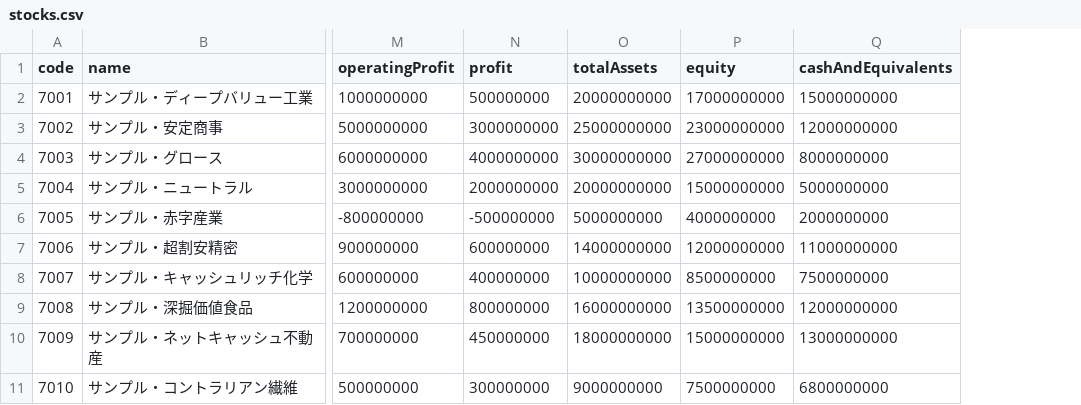
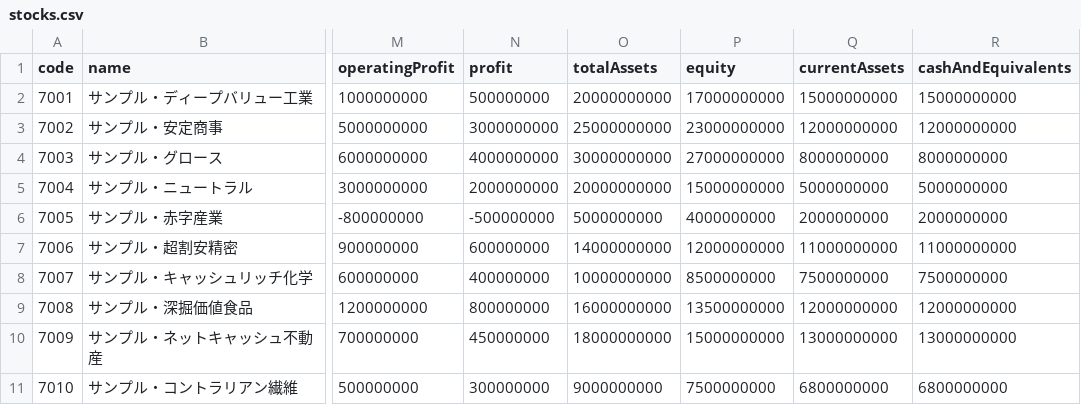
Before and after one commit to noda13/sophon, a CSV file: backend/seed/stocks.csv, drawn as a sheet; only a part is shown, gaps mark what is left out; the diff names each change by its address in the sheet, - before the commit and + after, or states it on an @@ line.

Commit message:
fix: ネットキャッシュ計算を流動資産ベースに修正
清原流の正しい式: ネットキャッシュ = 流動資産 + 投資有価証券×0.7 − 負債合計
従来は cashAndEquivalents（現金及び預金）を使っており過小評価していた。

- prisma: FinancialStatement に currentAssets (Float?) カラム追加・マイグレーション適用
- DataProvider: StatementRaw に currentAssets フィールド追加
- JQuantsProvider: J-Quants V2 の CA フィールドをマッピング（V1 フォールバックあり）
- CsvProvider: CSV 17列目を currentAssets として読み込み
- metricCalculator: MetricInputs.cashAndEquivalents → currentAssets に変更
- syncOrchestrator: computeMetrics / upsert に currentAssets を渡すよう更新
- seed/stocks.csv: currentAssets 列追加（暫定値は cashAndEquivalents と同値）

```diff
--- a/backend/seed/stocks.csv
+++ b/backend/seed/stocks.csv
+column Q (currentAssets), rows 2-11: 15000000000 | 12000000000 | 8000000000 | 5000000000 | 2000000000 | 11000000000 | 7500000000 | 12000000000 | 13000000000 | 6800000000
```
Also changed, not shown: 7 other files.
